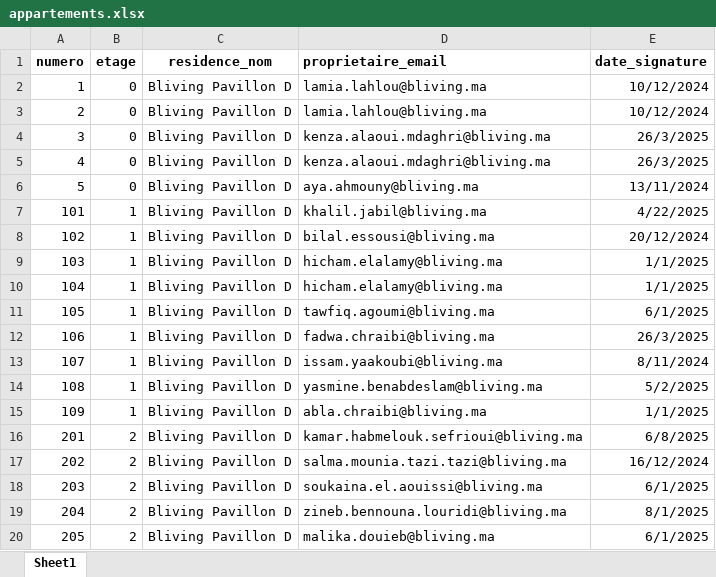
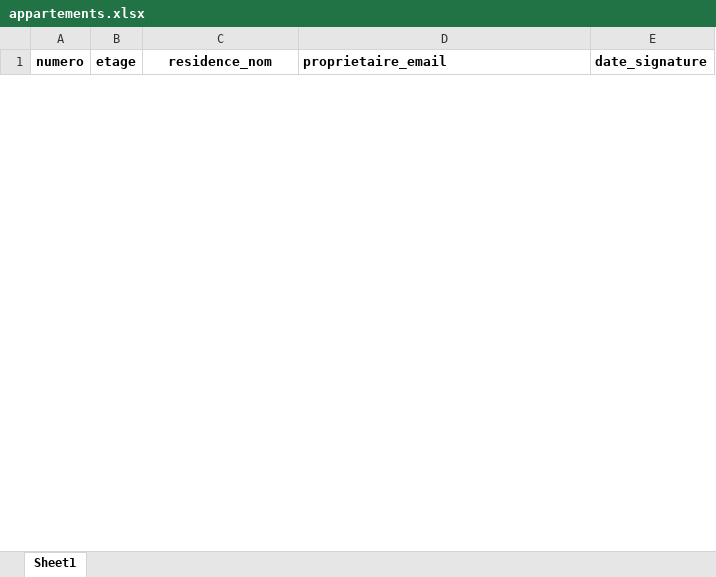
Before and after one commit to DANIhicham/Erp_Syndic, an Excel workbook: public/appartements.xlsx, sheet Sheet1, drawn as a sheet; only a part is shown; values as stored, in another font and other column widths than the file's, no borders; removed rows and columns are numbered as before the commit, all else as after; the diff covers the shown part only; the diff names each change by its address in the sheet, - before the commit and + after, or states it on an @@ line.

```diff
--- a/public/appartements.xlsx (sheet Sheet1)
+++ b/public/appartements.xlsx (sheet Sheet1)
-row 2: 1 | 0 | Bliving Pavillon D | lamia.lahlou@bliving.ma | 10/12/2024
-row 3: 2 | 0 | Bliving Pavillon D | lamia.lahlou@bliving.ma | 10/12/2024
-row 4: 3 | 0 | Bliving Pavillon D | kenza.alaoui.mdaghri@bliving.ma | 26/3/2025
-row 5: 4 | 0 | Bliving Pavillon D | kenza.alaoui.mdaghri@bliving.ma | 26/3/2025
-row 6: 5 | 0 | Bliving Pavillon D | aya.ahmouny@bliving.ma | 13/11/2024
-row 7: 101 | 1 | Bliving Pavillon D | khalil.jabil@bliving.ma | 4/22/2025
-row 8: 102 | 1 | Bliving Pavillon D | bilal.essousi@bliving.ma | 20/12/2024
-row 9: 103 | 1 | Bliving Pavillon D | hicham.elalamy@bliving.ma | 1/1/2025
-row 10: 104 | 1 | Bliving Pavillon D | hicham.elalamy@bliving.ma | 1/1/2025
-row 11: 105 | 1 | Bliving Pavillon D | tawfiq.agoumi@bliving.ma | 6/1/2025
-row 12: 106 | 1 | Bliving Pavillon D | fadwa.chraibi@bliving.ma | 26/3/2025
-row 13: 107 | 1 | Bliving Pavillon D | issam.yaakoubi@bliving.ma | 8/11/2024
-row 14: 108 | 1 | Bliving Pavillon D | yasmine.benabdeslam@bliving.ma | 5/2/2025
-row 15: 109 | 1 | Bliving Pavillon D | abla.chraibi@bliving.ma | 1/1/2025
-row 16: 201 | 2 | Bliving Pavillon D | kamar.habmelouk.sefrioui@bliving.ma | 6/8/2025
-row 17: 202 | 2 | Bliving Pavillon D | salma.mounia.tazi.tazi@bliving.ma | 16/12/2024
-row 18: 203 | 2 | Bliving Pavillon D | soukaina.el.aouissi@bliving.ma | 6/1/2025
-row 19: 204 | 2 | Bliving Pavillon D | zineb.bennouna.louridi@bliving.ma | 8/1/2025
-row 20: 205 | 2 | Bliving Pavillon D | malika.douieb@bliving.ma | 6/1/2025
```
Also changed, not shown: 31 added rows and 19 removed rows elsewhere in this sheet, public/users.xlsx, 32 other files.
